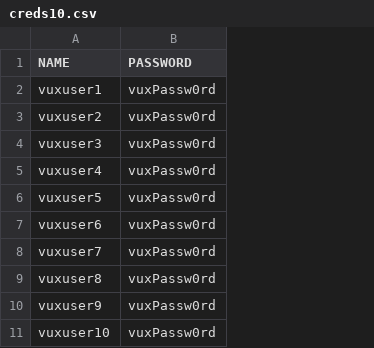
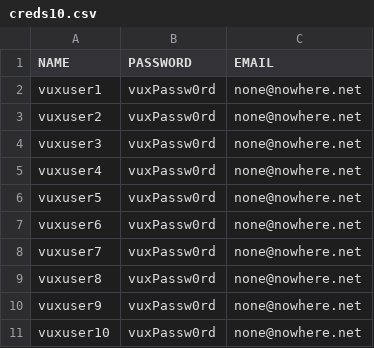
Before and after one commit to marcoantonioni/virtual-users-locust-sandbox, a CSV file: configurations/creds10.csv, drawn as a sheet; the diff names each change by its address in the sheet, - before the commit and + after, or states it on an @@ line.

```diff
--- a/configurations/creds10.csv
+++ b/configurations/creds10.csv
+column C (EMAIL), rows 2-11: all none@nowhere.net
```
Also changed, not shown: configurations/creds100.csv, 3 other files.
